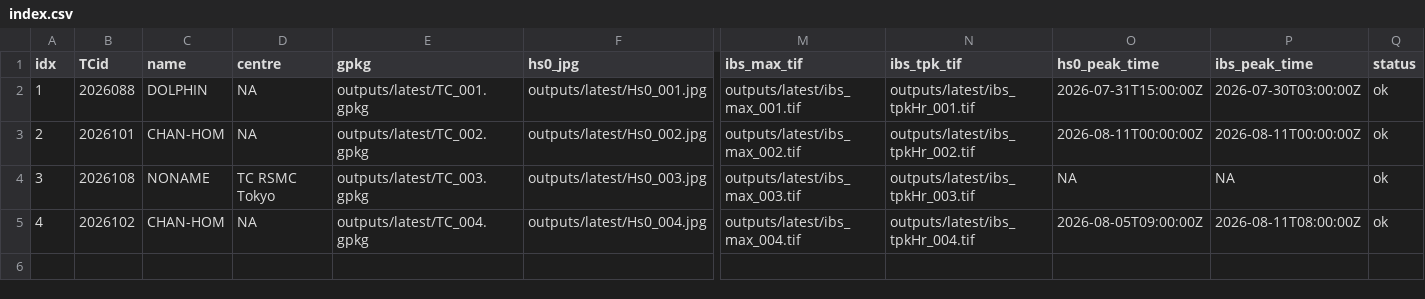
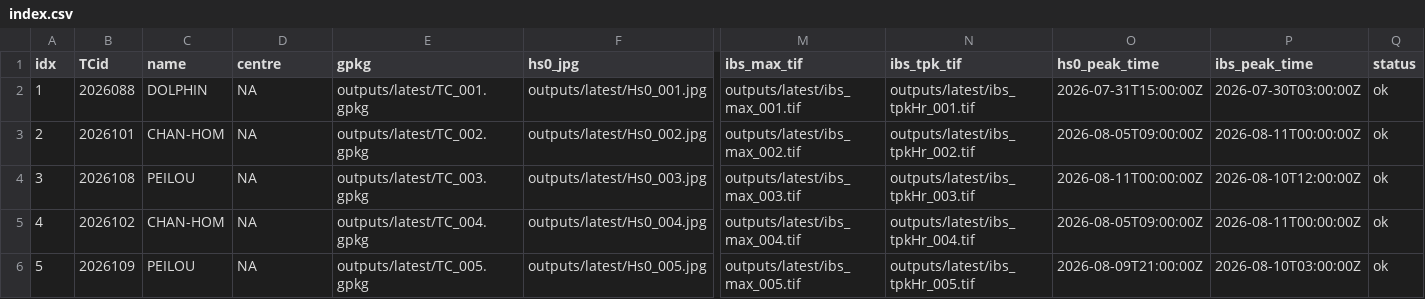
Before and after one commit to JulianOG/cyclone_ocean_waves, a CSV file: outputs/latest/index.csv, drawn as a sheet; only a part is shown, gaps mark what is left out; rows hold the shown columns only; the diff names each change by its address in the sheet, - before the commit and + after, or states it on an @@ line.

```diff
--- a/outputs/latest/index.csv
+++ b/outputs/latest/index.csv
-O3 (hs0_peak_time): 2026-08-11T00:00:00Z
+O3 (hs0_peak_time): 2026-08-05T09:00:00Z
-C4 (name): NONAME
+C4 (name): PEILOU
-D4 (centre): TC RSMC Tokyo
+D4 (centre): NA
-O4 (hs0_peak_time): NA
+O4 (hs0_peak_time): 2026-08-11T00:00:00Z
-P4 (ibs_peak_time): NA
+P4 (ibs_peak_time): 2026-08-10T12:00:00Z
-P5 (ibs_peak_time): 2026-08-11T08:00:00Z
+P5 (ibs_peak_time): 2026-08-11T00:00:00Z
+row 6: 5 | 2026109 | PEILOU | NA | outputs/latest/TC_005.gpkg | outputs/latest/Hs0_005.jpg | outputs/latest/ibs_max_005.tif | outputs/latest/ibs_tpkHr_005.tif | 2026-08-09T21:00:00Z | 2026-08-10T03:00:00Z | ok
```
Also changed, not shown: 27 other files.
